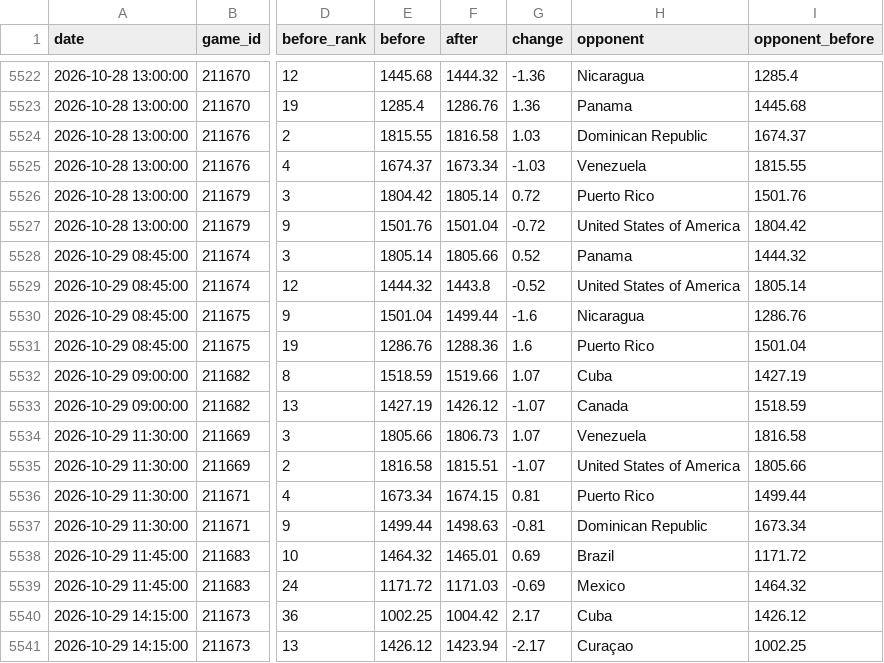
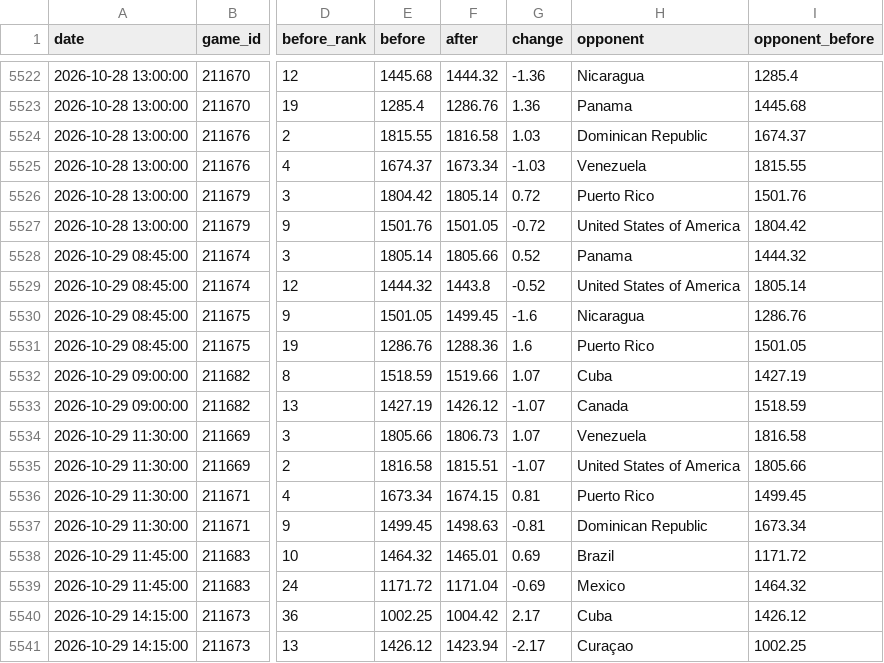
Before and after one commit to cafei-n/baseball_world, a CSV file: data/ranking_history.csv, drawn as a sheet; only a part is shown, gaps mark what is left out; the diff covers the shown part only; the diff names each change by its address in the sheet, - before the commit and + after, or states it on an @@ line.

```diff
--- a/data/ranking_history.csv
+++ b/data/ranking_history.csv
-F5527 (after): 1501.04
+F5527 (after): 1501.05
-E5530 (before): 1501.04
+E5530 (before): 1501.05
-F5530 (after): 1499.44
+F5530 (after): 1499.45
-I5531 (opponent_before): 1501.04
+I5531 (opponent_before): 1501.05
-I5536 (opponent_before): 1499.44
+I5536 (opponent_before): 1499.45
-E5537 (before): 1499.44
+E5537 (before): 1499.45
-F5539 (after): 1171.03
+F5539 (after): 1171.04
```
Also changed, not shown: 12 added rows elsewhere in this file, data/ranking.csv, data/scraped_events.csv, 9 other files.
